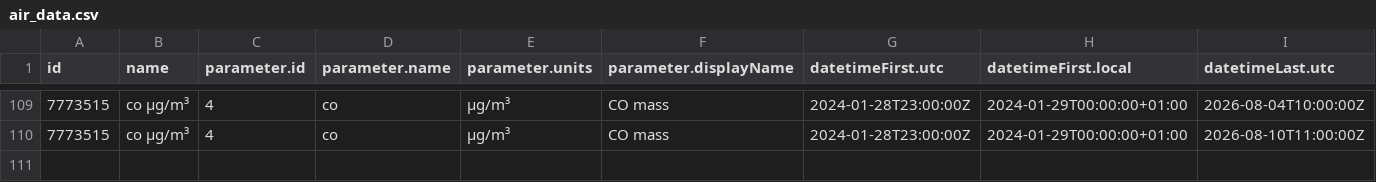
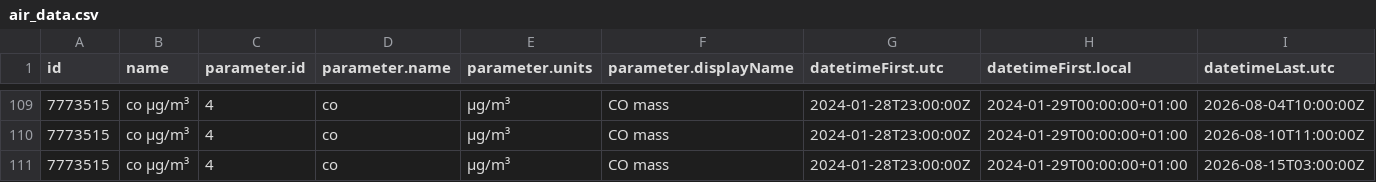
Before and after one commit to jmaransay/practica_08_airquality, a CSV file: data/air_data.csv, drawn as a sheet; only a part is shown, gaps mark what is left out; rows hold the shown columns only; the diff names each change by its address in the sheet, - before the commit and + after, or states it on an @@ line.

Commit message:
gh actions: Update data Sat Aug 15 07:46:58 UTC 2026

```diff
--- a/data/air_data.csv
+++ b/data/air_data.csv
+row 111: 7773515 | co µg/m³ | 4 | co | µg/m³ | CO mass | 2024-01-28T23:00:00Z | 2024-01-29T00:00:00+01:00 | 2026-08-15T03:00:00Z
```
